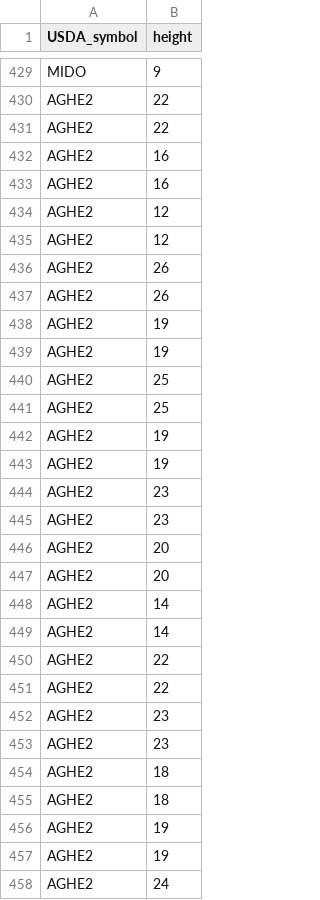
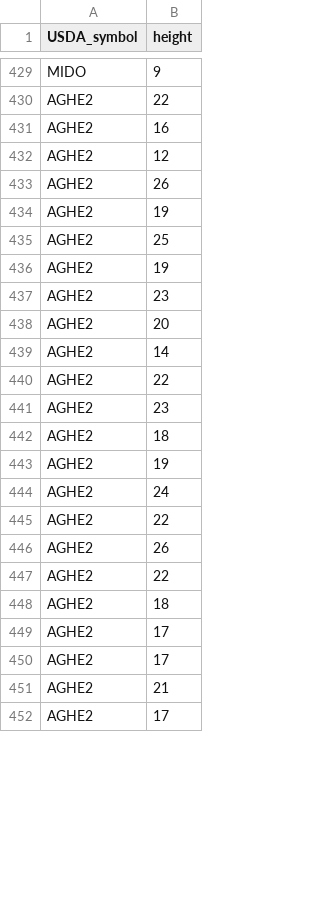
Before and after one commit to akleinhesselink/sedgwicktraits, a CSV file: data-raw/2017-plant-heights.csv, drawn as a sheet; only a part is shown, gaps mark what is left out; the shorter side is filled out with more unchanged rows; the diff covers the shown part only.

Commit message:
Removing duplicate heights for AGHE2

```diff
--- a/data-raw/2017-plant-heights.csv
+++ b/data-raw/2017-plant-heights.csv
@@ -430,28 +430,14 @@ MIDO,9
 AGHE2,22
-AGHE2,22
-AGHE2,16
 AGHE2,16
 AGHE2,12
-AGHE2,12
-AGHE2,26
 AGHE2,26
 AGHE2,19
-AGHE2,19
-AGHE2,25
 AGHE2,25
 AGHE2,19
-AGHE2,19
-AGHE2,23
 AGHE2,23
 AGHE2,20
-AGHE2,20
-AGHE2,14
 AGHE2,14
 AGHE2,22
-AGHE2,22
-AGHE2,23
 AGHE2,23
 AGHE2,18
-AGHE2,18
-AGHE2,19
 AGHE2,19
```
Also changed, not shown: 32 removed rows and 8 moved rows elsewhere in this file.
